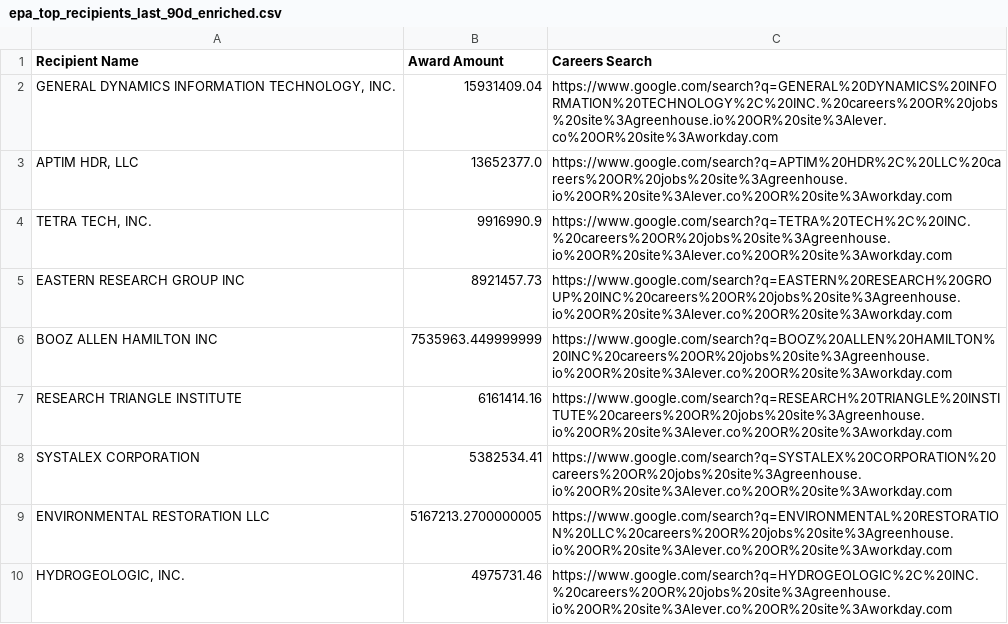
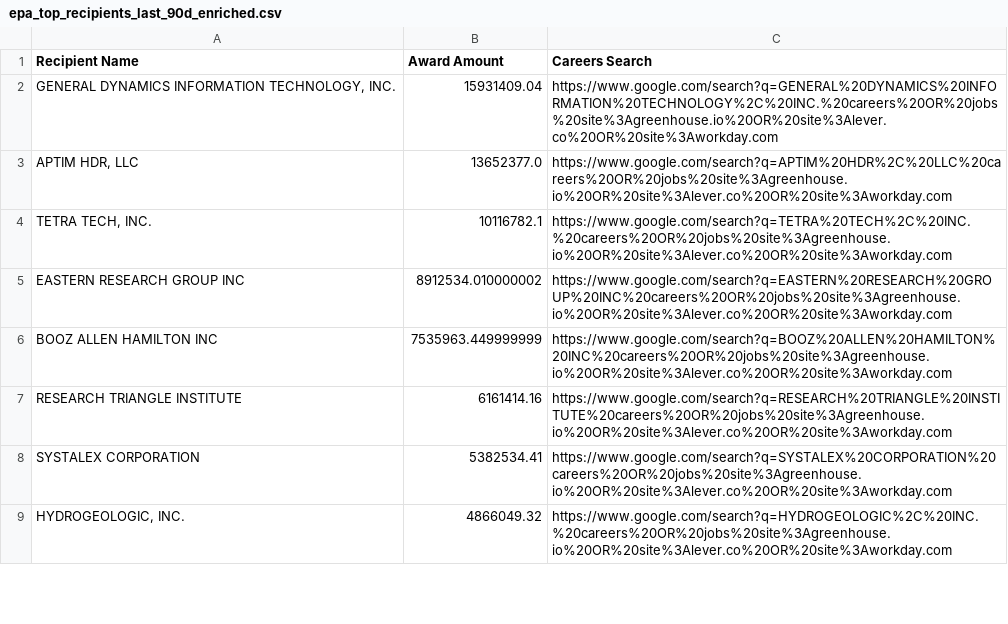
Before and after one commit to feldmangn/nih-awards-tracker, a CSV file: data/epa_top_recipients_last_90d_enriched.csv, drawn as a sheet; only a part is shown; the diff covers the shown part only.

```diff
--- a/data/epa_top_recipients_last_90d_enriched.csv
+++ b/data/epa_top_recipients_last_90d_enriched.csv
@@ -3,4 +3,4 @@ Recipient Name,Award Amount,Careers Search
 "APTIM HDR, LLC",13652377.0,https://www.google.com/search?q=APTIM%20HDR%2C%20LLC%20careers%20OR%20jobs%20site%3Agreenhouse.io%20OR%20site%3Alever.co%20OR%20site%3Aworkday.com
-"TETRA TECH, INC.",9916990.9,https://www.google.com/search?q=TETRA%20TECH%2C%20INC.%20careers%20OR%20jobs%20site%3Agreenhouse.io%20OR%20site%3Alever.co%20OR%20site%3Aworkday.com
-EASTERN RESEARCH GROUP INC,8921457.73,https://www.google.com/search?q=EASTERN%20RESEARCH%20GROUP%20INC%20careers%20OR%20jobs%20site%3Agreenhouse.io%20OR%20site%3Alever.co%20OR%20site%3Aworkday.com
+"TETRA TECH, INC.",10116782.1,https://www.google.com/search?q=TETRA%20TECH%2C%20INC.%20careers%20OR%20jobs%20site%3Agreenhouse.io%20OR%20site%3Alever.co%20OR%20site%3Aworkday.com
+EASTERN RESEARCH GROUP INC,8912534.010000002,https://www.google.com/search?q=EASTERN%20RESEARCH%20GROUP%20INC%20careers%20OR%20jobs%20site%3Agreenhouse.io%20OR%20site%3Alever.co%20OR%20site%3Aworkday.com
 BOOZ ALLEN HAMILTON INC,7535963.449999999,https://www.google.com/search?q=BOOZ%20ALLEN%20HAMILTON%20INC%20careers%20OR%20jobs%20site%3Agreenhouse.io%20OR%20site%3Alever.co%20OR%20site%3Aworkday.com
@@ -8,3 +8,2 @@ RESEARCH TRIANGLE INSTITUTE,6161414.16,https://www.google.com/search?q=RESEARCH%
 SYSTALEX CORPORATION,5382534.41,https://www.google.com/search?q=SYSTALEX%20CORPORATION%20careers%20OR%20jobs%20site%3Agreenhouse.io%20OR%20site%3Alever.co%20OR%20site%3Aworkday.com
-ENVIRONMENTAL RESTORATION LLC,5167213.2700000005,https://www.google.com/search?q=ENVIRONMENTAL%20RESTORATION%20LLC%20careers%20OR%20jobs%20site%3Agreenhouse.io%20OR%20site%3Alever.co%20OR%20site%3Aworkday.com
-"HYDROGEOLOGIC, INC.",4975731.46,https://www.google.com/search?q=HYDROGEOLOGIC%2C%20INC.%20careers%20OR%20jobs%20site%3Agreenhouse.io%20OR%20site%3Alever.co%20OR%20site%3Aworkday.com
+"HYDROGEOLOGIC, INC.",4866049.32,https://www.google.com/search?q=HYDROGEOLOGIC%2C%20INC.%20careers%20OR%20jobs%20site%3Agreenhouse.io%20OR%20site%3Alever.co%20OR%20site%3Aworkday.com
```
Also changed, not shown: 7 added rows, 8 removed rows, 95 moved rows and 6 edited cells elsewhere in this file, data/dod_awards_last_90d.csv, data/doe_top_recipients_last_90d.csv, 22 other files.
